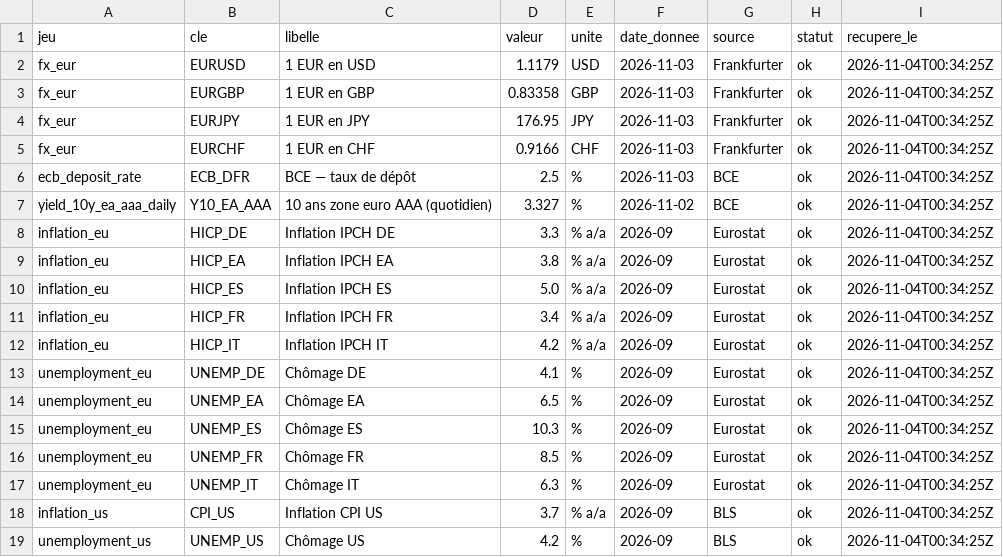
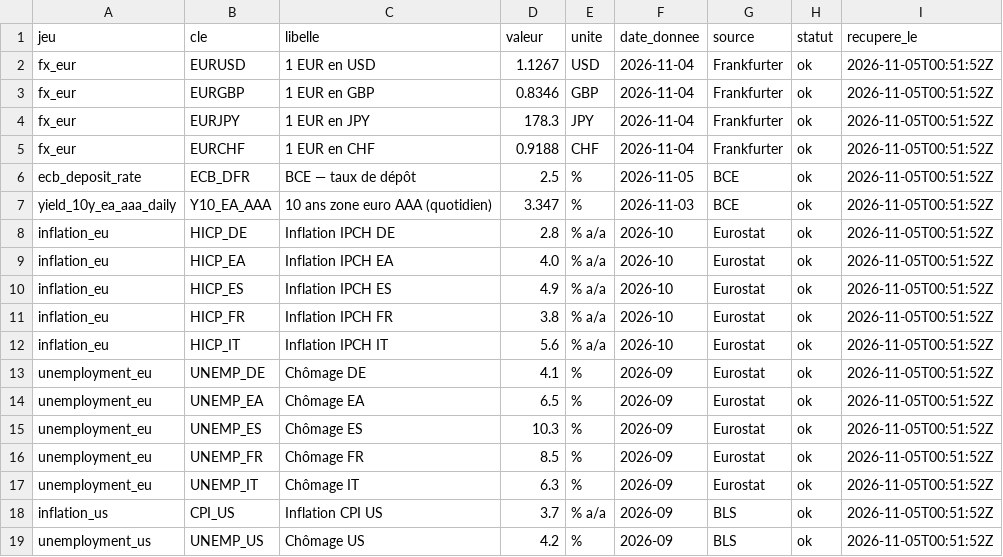
Before and after one commit to clementbada/portfolio-data, a CSV file: data/latest.csv, drawn as a sheet.

```diff
--- a/data/latest.csv
+++ b/data/latest.csv
@@ -1,19 +1,19 @@
 jeu,cle,libelle,valeur,unite,date_donnee,source,statut,recupere_le
-fx_eur,EURUSD,1 EUR en USD,1.1179,USD,2026-11-03,Frankfurter,ok,2026-11-04T00:34:25Z
-fx_eur,EURGBP,1 EUR en GBP,0.83358,GBP,2026-11-03,Frankfurter,ok,2026-11-04T00:34:25Z
-fx_eur,EURJPY,1 EUR en JPY,176.95,JPY,2026-11-03,Frankfurter,ok,2026-11-04T00:34:25Z
-fx_eur,EURCHF,1 EUR en CHF,0.9166,CHF,2026-11-03,Frankfurter,ok,2026-11-04T00:34:25Z
-ecb_deposit_rate,ECB_DFR,BCE — taux de dépôt,2.5,%,2026-11-03,BCE,ok,2026-11-04T00:34:25Z
-yield_10y_ea_aaa_daily,Y10_EA_AAA,10 ans zone euro AAA (quotidien),3.327,%,2026-11-02,BCE,ok,2026-11-04T00:34:25Z
-inflation_eu,HICP_DE,Inflation IPCH DE,3.3,% a/a,2026-09,Eurostat,ok,2026-11-04T00:34:25Z
-inflation_eu,HICP_EA,Inflation IPCH EA,3.8,% a/a,2026-09,Eurostat,ok,2026-11-04T00:34:25Z
-inflation_eu,HICP_ES,Inflation IPCH ES,5.0,% a/a,2026-09,Eurostat,ok,2026-11-04T00:34:25Z
-inflation_eu,HICP_FR,Inflation IPCH FR,3.4,% a/a,2026-09,Eurostat,ok,2026-11-04T00:34:25Z
-inflation_eu,HICP_IT,Inflation IPCH IT,4.2,% a/a,2026-09,Eurostat,ok,2026-11-04T00:34:25Z
-unemployment_eu,UNEMP_DE,Chômage DE,4.1,%,2026-09,Eurostat,ok,2026-11-04T00:34:25Z
-unemployment_eu,UNEMP_EA,Chômage EA,6.5,%,2026-09,Eurostat,ok,2026-11-04T00:34:25Z
-unemployment_eu,UNEMP_ES,Chômage ES,10.3,%,2026-09,Eurostat,ok,2026-11-04T00:34:25Z
-unemployment_eu,UNEMP_FR,Chômage FR,8.5,%,2026-09,Eurostat,ok,2026-11-04T00:34:25Z
-unemployment_eu,UNEMP_IT,Chômage IT,6.3,%,2026-09,Eurostat,ok,2026-11-04T00:34:25Z
-inflation_us,CPI_US,Inflation CPI US,3.7,% a/a,2026-09,BLS,ok,2026-11-04T00:34:25Z
-unemployment_us,UNEMP_US,Chômage US,4.2,%,2026-09,BLS,ok,2026-11-04T00:34:25Z
+fx_eur,EURUSD,1 EUR en USD,1.1267,USD,2026-11-04,Frankfurter,ok,2026-11-05T00:51:52Z
+fx_eur,EURGBP,1 EUR en GBP,0.8346,GBP,2026-11-04,Frankfurter,ok,2026-11-05T00:51:52Z
+fx_eur,EURJPY,1 EUR en JPY,178.3,JPY,2026-11-04,Frankfurter,ok,2026-11-05T00:51:52Z
+fx_eur,EURCHF,1 EUR en CHF,0.9188,CHF,2026-11-04,Frankfurter,ok,2026-11-05T00:51:52Z
+ecb_deposit_rate,ECB_DFR,BCE — taux de dépôt,2.5,%,2026-11-05,BCE,ok,2026-11-05T00:51:52Z
+yield_10y_ea_aaa_daily,Y10_EA_AAA,10 ans zone euro AAA (quotidien),3.347,%,2026-11-03,BCE,ok,2026-11-05T00:51:52Z
+inflation_eu,HICP_DE,Inflation IPCH DE,2.8,% a/a,2026-10,Eurostat,ok,2026-11-05T00:51:52Z
+inflation_eu,HICP_EA,Inflation IPCH EA,4.0,% a/a,2026-10,Eurostat,ok,2026-11-05T00:51:52Z
+inflation_eu,HICP_ES,Inflation IPCH ES,4.9,% a/a,2026-10,Eurostat,ok,2026-11-05T00:51:52Z
+inflation_eu,HICP_FR,Inflation IPCH FR,3.8,% a/a,2026-10,Eurostat,ok,2026-11-05T00:51:52Z
+inflation_eu,HICP_IT,Inflation IPCH IT,5.6,% a/a,2026-10,Eurostat,ok,2026-11-05T00:51:52Z
+unemployment_eu,UNEMP_DE,Chômage DE,4.1,%,2026-09,Eurostat,ok,2026-11-05T00:51:52Z
+unemployment_eu,UNEMP_EA,Chômage EA,6.5,%,2026-09,Eurostat,ok,2026-11-05T00:51:52Z
+unemployment_eu,UNEMP_ES,Chômage ES,10.3,%,2026-09,Eurostat,ok,2026-11-05T00:51:52Z
+unemployment_eu,UNEMP_FR,Chômage FR,8.5,%,2026-09,Eurostat,ok,2026-11-05T00:51:52Z
+unemployment_eu,UNEMP_IT,Chômage IT,6.3,%,2026-09,Eurostat,ok,2026-11-05T00:51:52Z
+inflation_us,CPI_US,Inflation CPI US,3.7,% a/a,2026-09,BLS,ok,2026-11-05T00:51:52Z
+unemployment_us,UNEMP_US,Chômage US,4.2,%,2026-09,BLS,ok,2026-11-05T00:51:52Z
```
Also changed, not shown: 2 other files.
